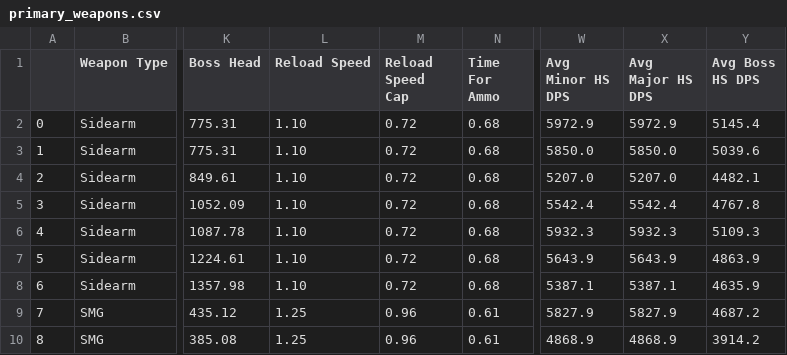
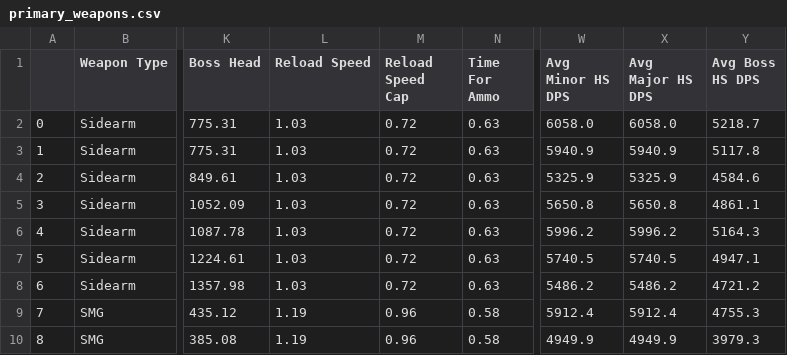
Before and after one commit to oalkayacd/D2STATOPTIMIZER, a CSV file: data/csv/primary_weapons.csv, drawn as a sheet; only a part is shown, gaps mark what is left out; the diff covers the shown part only; the diff names each change by its address in the sheet, - before the commit and + after, or states it on an @@ line.

```diff
--- a/data/csv/primary_weapons.csv
+++ b/data/csv/primary_weapons.csv
-L2:L8 (Reload Speed): 1.10
+L2:L8 (Reload Speed): 1.03
-N2:N8 (Time For Ammo): 0.68
+N2:N8 (Time For Ammo): 0.63
-W2 (Avg Minor HS DPS): 5972.9
+W2 (Avg Minor HS DPS): 6058.0
-X2 (Avg Major HS DPS): 5972.9
+X2 (Avg Major HS DPS): 6058.0
-Y2 (Avg Boss HS DPS): 5145.4
+Y2 (Avg Boss HS DPS): 5218.7
-W3 (Avg Minor HS DPS): 5850.0
+W3 (Avg Minor HS DPS): 5940.9
-X3 (Avg Major HS DPS): 5850.0
+X3 (Avg Major HS DPS): 5940.9
-Y3 (Avg Boss HS DPS): 5039.6
+Y3 (Avg Boss HS DPS): 5117.8
-W4 (Avg Minor HS DPS): 5207.0
+W4 (Avg Minor HS DPS): 5325.9
-X4 (Avg Major HS DPS): 5207.0
+X4 (Avg Major HS DPS): 5325.9
-Y4 (Avg Boss HS DPS): 4482.1
+Y4 (Avg Boss HS DPS): 4584.6
-W5 (Avg Minor HS DPS): 5542.4
+W5 (Avg Minor HS DPS): 5650.8
-X5 (Avg Major HS DPS): 5542.4
+X5 (Avg Major HS DPS): 5650.8
-Y5 (Avg Boss HS DPS): 4767.8
+Y5 (Avg Boss HS DPS): 4861.1
-W6 (Avg Minor HS DPS): 5932.3
+W6 (Avg Minor HS DPS): 5996.2
-X6 (Avg Major HS DPS): 5932.3
+X6 (Avg Major HS DPS): 5996.2
-Y6 (Avg Boss HS DPS): 5109.3
+Y6 (Avg Boss HS DPS): 5164.3
-W7 (Avg Minor HS DPS): 5643.9
+W7 (Avg Minor HS DPS): 5740.5
-X7 (Avg Major HS DPS): 5643.9
+X7 (Avg Major HS DPS): 5740.5
-Y7 (Avg Boss HS DPS): 4863.9
+Y7 (Avg Boss HS DPS): 4947.1
-W8 (Avg Minor HS DPS): 5387.1
+W8 (Avg Minor HS DPS): 5486.2
-X8 (Avg Major HS DPS): 5387.1
+X8 (Avg Major HS DPS): 5486.2
-Y8 (Avg Boss HS DPS): 4635.9
+Y8 (Avg Boss HS DPS): 4721.2
-L9:L10 (Reload Speed): 1.25
+L9:L10 (Reload Speed): 1.19
-N9:N10 (Time For Ammo): 0.61
+N9:N10 (Time For Ammo): 0.58
-W9 (Avg Minor HS DPS): 5827.9
+W9 (Avg Minor HS DPS): 5912.4
-X9 (Avg Major HS DPS): 5827.9
+X9 (Avg Major HS DPS): 5912.4
-Y9 (Avg Boss HS DPS): 4687.2
+Y9 (Avg Boss HS DPS): 4755.3
-W10 (Avg Minor HS DPS): 4868.9
+W10 (Avg Minor HS DPS): 4949.9
-X10 (Avg Major HS DPS): 4868.9
+X10 (Avg Major HS DPS): 4949.9
-Y10 (Avg Boss HS DPS): 3914.2
+Y10 (Avg Boss HS DPS): 3979.3
```
Also changed, not shown: 100 edited cells elsewhere in this file, data/csv/special_weapons.csv, 3 other files.
